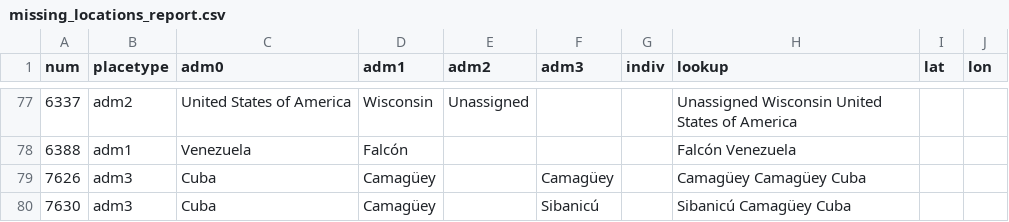
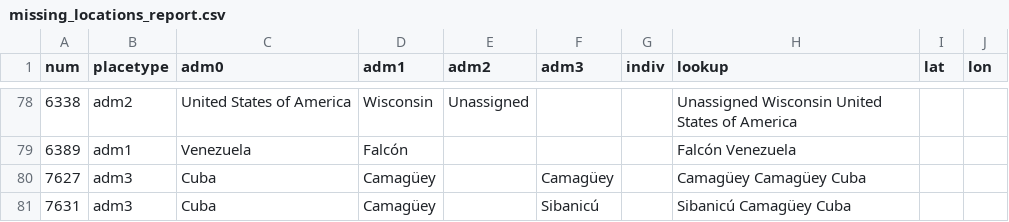
Before and after one commit to hkallam/coronastate, a CSV file: data/missing_locations_report.csv, drawn as a sheet; only a part is shown, gaps mark what is left out; the diff covers the shown part only.

```diff
--- a/data/missing_locations_report.csv
+++ b/data/missing_locations_report.csv
@@ -77,4 +78,4 @@ num,placetype,adm0,adm1,adm2,adm3,indiv,lookup,lat,lon
-6337,adm2,United States of America,Wisconsin,Unassigned,,,Unassigned Wisconsin United States of America,,
-6388,adm1,Venezuela,Falcón,,,,Falcón Venezuela,,
-7626,adm3,Cuba,Camagüey,,Camagüey,,Camagüey  Camagüey Cuba,,
-7630,adm3,Cuba,Camagüey,,Sibanicú,,Sibanicú  Camagüey Cuba,,
+6338,adm2,United States of America,Wisconsin,Unassigned,,,Unassigned Wisconsin United States of America,,
+6389,adm1,Venezuela,Falcón,,,,Falcón Venezuela,,
+7627,adm3,Cuba,Camagüey,,Camagüey,,Camagüey  Camagüey Cuba,,
+7631,adm3,Cuba,Camagüey,,Sibanicú,,Sibanicú  Camagüey Cuba,,
```
Also changed, not shown: 1 added row and 26 edited cells elsewhere in this file, data/geocode.csv, data/layers/static_adm1.csv, 8 other files.
